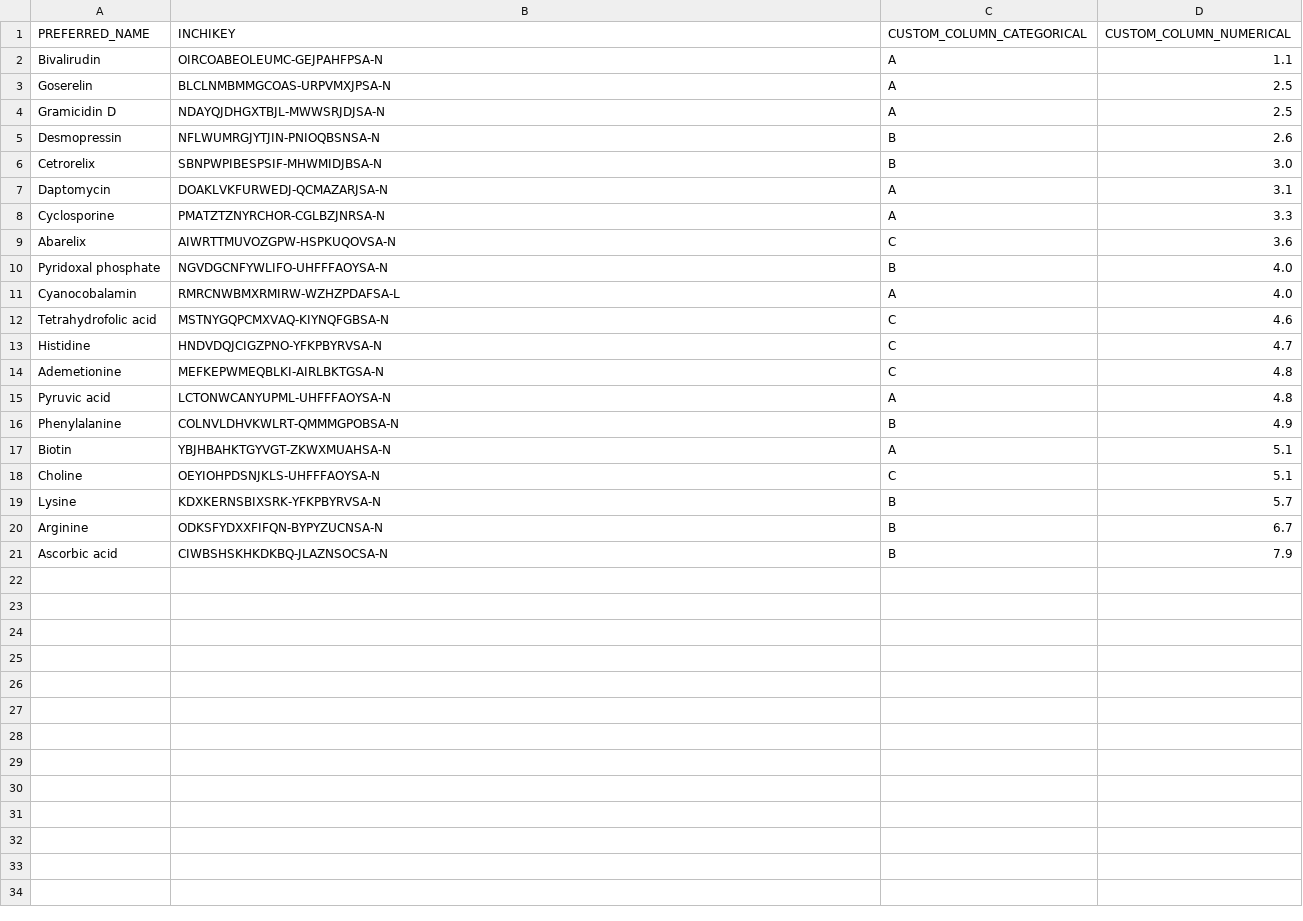
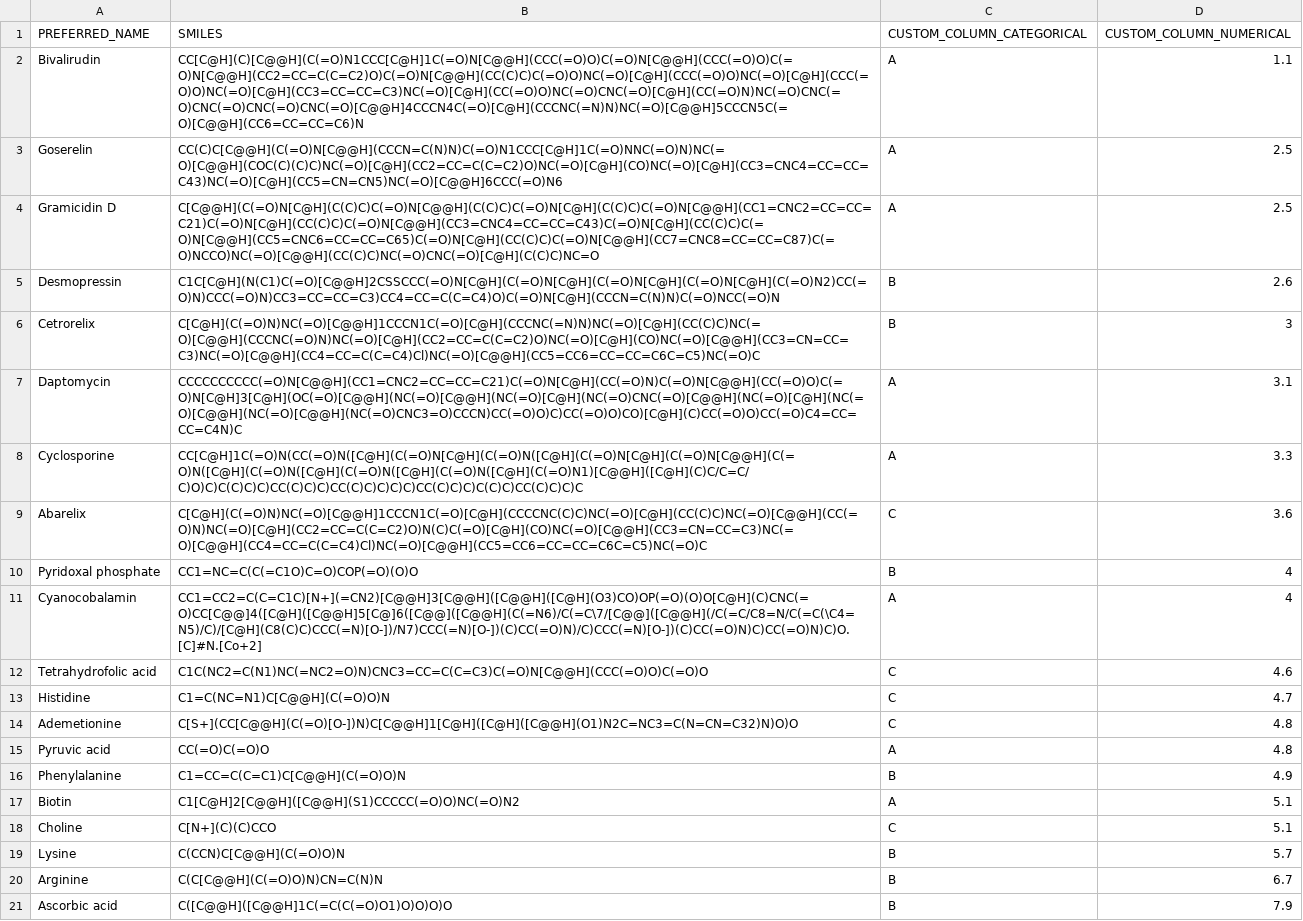
Before and after one commit to BoCHemia/COMPASS, a CSV file: app_data/example_target_chemicals.csv, drawn as a sheet.

Commit message:
ADD: Checking if all required columns are present in user input

```diff
--- a/app_data/example_target_chemicals.csv
+++ b/app_data/example_target_chemicals.csv
@@ -1,21 +1,21 @@
-PREFERRED_NAME,INCHIKEY,CUSTOM_COLUMN_CATEGORICAL,CUSTOM_COLUMN_NUMERICAL
-Bivalirudin,OIRCOABEOLEUMC-GEJPAHFPSA-N,A,1.1
-Goserelin,BLCLNMBMMGCOAS-URPVMXJPSA-N,A,2.5
-Gramicidin D,NDAYQJDHGXTBJL-MWWSRJDJSA-N,A,2.5
-Desmopressin,NFLWUMRGJYTJIN-PNIOQBSNSA-N,B,2.6
-Cetrorelix,SBNPWPIBESPSIF-MHWMIDJBSA-N,B,3.0
-Daptomycin,DOAKLVKFURWEDJ-QCMAZARJSA-N,A,3.1
-Cyclosporine,PMATZTZNYRCHOR-CGLBZJNRSA-N,A,3.3
-Abarelix,AIWRTTMUVOZGPW-HSPKUQOVSA-N,C,3.6
-Pyridoxal phosphate,NGVDGCNFYWLIFO-UHFFFAOYSA-N,B,4.0
-Cyanocobalamin,RMRCNWBMXRMIRW-WZHZPDAFSA-L,A,4.0
-Tetrahydrofolic acid,MSTNYGQPCMXVAQ-KIYNQFGBSA-N,C,4.6
-Histidine,HNDVDQJCIGZPNO-YFKPBYRVSA-N,C,4.7
-Ademetionine,MEFKEPWMEQBLKI-AIRLBKTGSA-N,C,4.8
-Pyruvic acid,LCTONWCANYUPML-UHFFFAOYSA-N,A,4.8
-Phenylalanine,COLNVLDHVKWLRT-QMMMGPOBSA-N,B,4.9
-Biotin,YBJHBAHKTGYVGT-ZKWXMUAHSA-N,A,5.1
-Choline,OEYIOHPDSNJKLS-UHFFFAOYSA-N,C,5.1
-Lysine,KDXKERNSBIXSRK-YFKPBYRVSA-N,B,5.7
-Arginine,ODKSFYDXXFIFQN-BYPYZUCNSA-N,B,6.7
-Ascorbic acid,CIWBSHSKHKDKBQ-JLAZNSOCSA-N,B,7.9
+PREFERRED_NAME,SMILES,CUSTOM_COLUMN_CATEGORICAL,CUSTOM_COLUMN_NUMERICAL
+Bivalirudin,CC[C@H](C)[C@@H](C(=O)N1CCC[C@H]1C(=O)N[C@@H](CCC(=O)O)C(=O)N[C@@H](CCC(=O)O)C(=O)N[C@@H](CC2=CC=C(C=C2)O)C(=O)N[C@@H](CC(C)C)C(=O)O)NC(=O)[C@H](CCC(=O)O)NC(=O)[C@H](CCC(=O)O)NC(=O)[C@H](CC3=CC=CC=C3)NC(=O)[C@H](CC(=O)O)NC(=O)CNC(=O)[C@H](CC(=O)N)NC(=O)CNC(=O)CNC(=O)CNC(=O)CNC(=O)[C@@H]4CCCN4C(=O)[C@H](CCCNC(=N)N)NC(=O)[C@@H]5CCCN5C(=O)[C@@H](CC6=CC=CC=C6)N,A,1.1
+Goserelin,CC(C)C[C@@H](C(=O)N[C@@H](CCCN=C(N)N)C(=O)N1CCC[C@H]1C(=O)NNC(=O)N)NC(=O)[C@@H](COC(C)(C)C)NC(=O)[C@H](CC2=CC=C(C=C2)O)NC(=O)[C@H](CO)NC(=O)[C@H](CC3=CNC4=CC=CC=C43)NC(=O)[C@H](CC5=CN=CN5)NC(=O)[C@@H]6CCC(=O)N6,A,2.5
+Gramicidin D,C[C@@H](C(=O)N[C@H](C(C)C)C(=O)N[C@@H](C(C)C)C(=O)N[C@H](C(C)C)C(=O)N[C@@H](CC1=CNC2=CC=CC=C21)C(=O)N[C@H](CC(C)C)C(=O)N[C@@H](CC3=CNC4=CC=CC=C43)C(=O)N[C@H](CC(C)C)C(=O)N[C@@H](CC5=CNC6=CC=CC=C65)C(=O)N[C@H](CC(C)C)C(=O)N[C@@H](CC7=CNC8=CC=CC=C87)C(=O)NCCO)NC(=O)[C@@H](CC(C)C)NC(=O)CNC(=O)[C@H](C(C)C)NC=O,A,2.5
+Desmopressin,C1C[C@H](N(C1)C(=O)[C@@H]2CSSCCC(=O)N[C@H](C(=O)N[C@H](C(=O)N[C@H](C(=O)N[C@H](C(=O)N2)CC(=O)N)CCC(=O)N)CC3=CC=CC=C3)CC4=CC=C(C=C4)O)C(=O)N[C@H](CCCN=C(N)N)C(=O)NCC(=O)N,B,2.6
+Cetrorelix,C[C@H](C(=O)N)NC(=O)[C@@H]1CCCN1C(=O)[C@H](CCCNC(=N)N)NC(=O)[C@H](CC(C)C)NC(=O)[C@@H](CCCNC(=O)N)NC(=O)[C@H](CC2=CC=C(C=C2)O)NC(=O)[C@H](CO)NC(=O)[C@@H](CC3=CN=CC=C3)NC(=O)[C@@H](CC4=CC=C(C=C4)Cl)NC(=O)[C@@H](CC5=CC6=CC=CC=C6C=C5)NC(=O)C,B,3
+Daptomycin,CCCCCCCCCC(=O)N[C@@H](CC1=CNC2=CC=CC=C21)C(=O)N[C@H](CC(=O)N)C(=O)N[C@@H](CC(=O)O)C(=O)N[C@H]3[C@H](OC(=O)[C@@H](NC(=O)[C@@H](NC(=O)[C@H](NC(=O)CNC(=O)[C@@H](NC(=O)[C@H](NC(=O)[C@@H](NC(=O)[C@@H](NC(=O)CNC3=O)CCCN)CC(=O)O)C)CC(=O)O)CO)[C@H](C)CC(=O)O)CC(=O)C4=CC=CC=C4N)C,A,3.1
+Cyclosporine,CC[C@H]1C(=O)N(CC(=O)N([C@H](C(=O)N[C@H](C(=O)N([C@H](C(=O)N[C@H](C(=O)N[C@@H](C(=O)N([C@H](C(=O)N([C@H](C(=O)N([C@H](C(=O)N([C@H](C(=O)N1)[C@@H]([C@H](C)C/C=C/C)O)C)C(C)C)C)CC(C)C)C)CC(C)C)C)C)C)CC(C)C)C)C(C)C)CC(C)C)C)C,A,3.3
+Abarelix,C[C@H](C(=O)N)NC(=O)[C@@H]1CCCN1C(=O)[C@H](CCCCNC(C)C)NC(=O)[C@H](CC(C)C)NC(=O)[C@@H](CC(=O)N)NC(=O)[C@H](CC2=CC=C(C=C2)O)N(C)C(=O)[C@H](CO)NC(=O)[C@@H](CC3=CN=CC=C3)NC(=O)[C@@H](CC4=CC=C(C=C4)Cl)NC(=O)[C@@H](CC5=CC6=CC=CC=C6C=C5)NC(=O)C,C,3.6
+Pyridoxal phosphate,CC1=NC=C(C(=C1O)C=O)COP(=O)(O)O,B,4
+Cyanocobalamin,CC1=CC2=C(C=C1C)[N+](=CN2)[C@@H]3[C@@H]([C@@H]([C@H](O3)CO)OP(=O)(O)O[C@H](C)CNC(=O)CC[C@@]4([C@H]([C@@H]5[C@]6([C@@]([C@@H](C(=N6)/C(=C\7/[C@@]([C@@H](/C(=C/C8=N/C(=C(\C4=N5)/C)/[C@H](C8(C)C)CCC(=N)[O-])/N7)CCC(=N)[O-])(C)CC(=O)N)/C)CCC(=N)[O-])(C)CC(=O)N)C)CC(=O)N)C)O.[C]#N.[Co+2],A,4
+Tetrahydrofolic acid,C1C(NC2=C(N1)NC(=NC2=O)N)CNC3=CC=C(C=C3)C(=O)N[C@@H](CCC(=O)O)C(=O)O,C,4.6
+Histidine,C1=C(NC=N1)C[C@@H](C(=O)O)N,C,4.7
+Ademetionine,C[S+](CC[C@@H](C(=O)[O-])N)C[C@@H]1[C@H]([C@H]([C@@H](O1)N2C=NC3=C(N=CN=C32)N)O)O,C,4.8
+Pyruvic acid,CC(=O)C(=O)O,A,4.8
+Phenylalanine,C1=CC=C(C=C1)C[C@@H](C(=O)O)N,B,4.9
+Biotin,C1[C@H]2[C@@H]([C@@H](S1)CCCCC(=O)O)NC(=O)N2,A,5.1
+Choline,C[N+](C)(C)CCO,C,5.1
+Lysine,C(CCN)C[C@@H](C(=O)O)N,B,5.7
+Arginine,C(C[C@@H](C(=O)O)N)CN=C(N)N,B,6.7
+Ascorbic acid,C([C@@H]([C@@H]1C(=C(C(=O)O1)O)O)O)O,B,7.9
```
Also changed, not shown: 3 other files.
